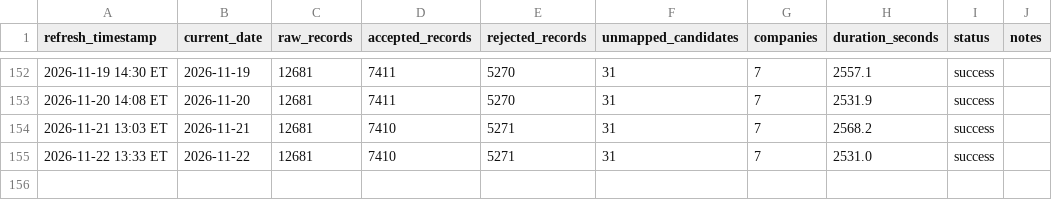
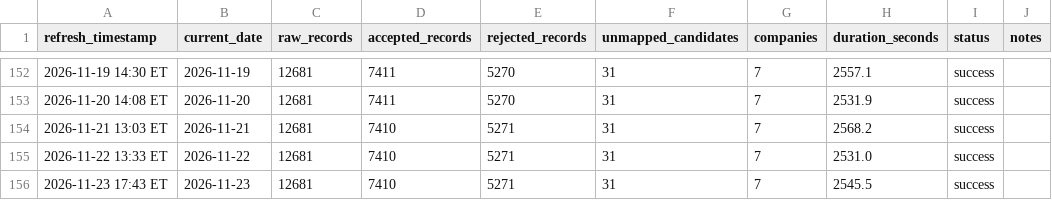
Before and after one commit to angadsethi01-dot/Angad, a CSV file: data/logs/refresh_log.csv, drawn as a sheet; only a part is shown, gaps mark what is left out; the diff names each change by its address in the sheet, - before the commit and + after, or states it on an @@ line.

```diff
--- a/data/logs/refresh_log.csv
+++ b/data/logs/refresh_log.csv
+row 156: 2026-11-23 17:43 ET | 2026-11-23 | 12681 | 7410 | 5271 | 31 | 7 | 2545.5 | success
```
Also changed, not shown: 4 other files.
